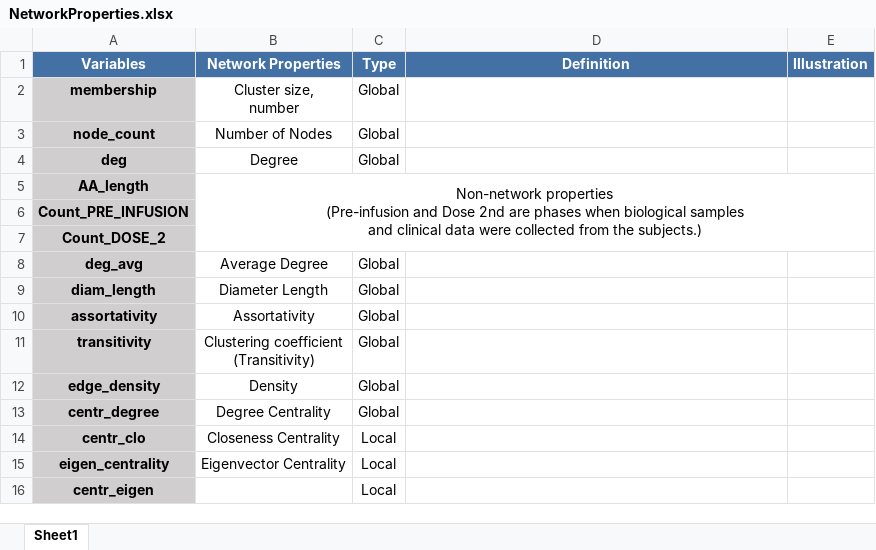
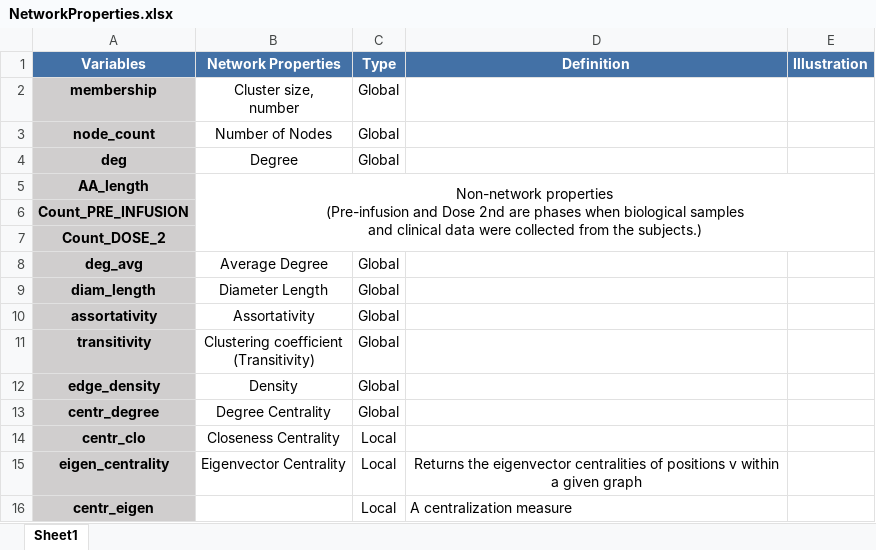
Before and after one commit to ShilpikaB/Prioritizing-Network-Properties-of-T-Cell-Receptors, an Excel workbook: NetworkProperties.xlsx, sheet Sheet1, drawn as a sheet; values as stored, in another font and other column widths than the file's, no borders; charts and pictures not drawn; the diff names each change by its address in the sheet, - before the commit and + after, or states it on an @@ line.

```diff
--- a/NetworkProperties.xlsx (sheet Sheet1)
+++ b/NetworkProperties.xlsx (sheet Sheet1)
-D15 (Definition): (empty)
+D15 (Definition): Returns the eigenvector centralities of positions v within a given graph
-D16 (Definition): (empty)
+D16 (Definition): A centralization measure
```
Also changed, not shown: charts or pictures, 4 other files.
